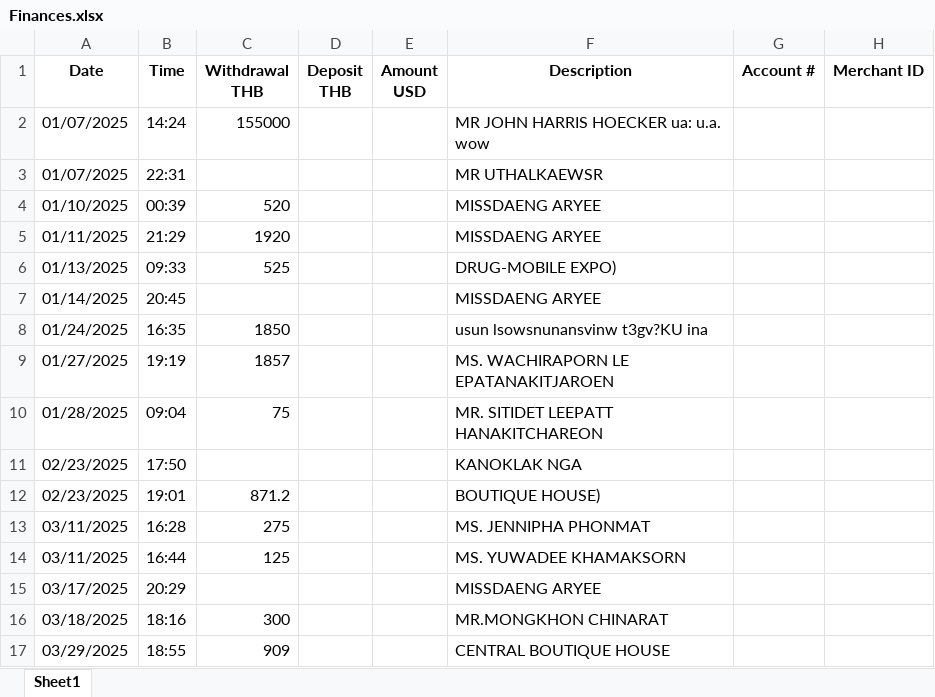
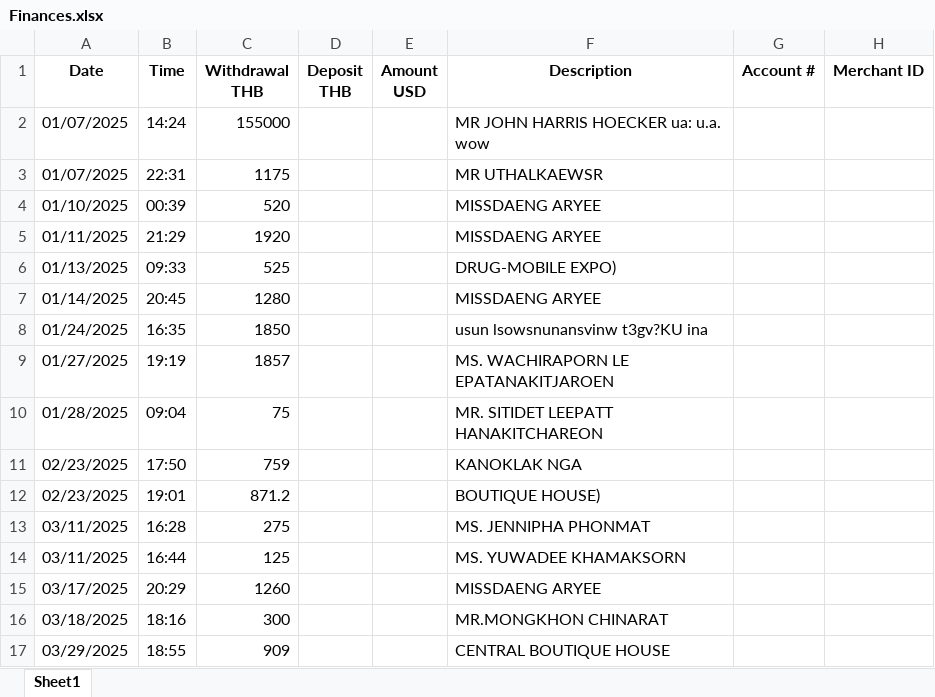
Before and after one commit to juanzo007/Finance_v1-0, an Excel workbook: Finances.xlsx, sheet Sheet1, drawn as a sheet; only a part is shown; values as stored, in another font and other column widths than the file's, no borders; the diff names each change by its address in the sheet, - before the commit and + after, or states it on an @@ line.

Commit message:
Date, Time, Amount, and Description working (needs edge case tweaks)

```diff
--- a/Finances.xlsx (sheet Sheet1)
+++ b/Finances.xlsx (sheet Sheet1)
-C3 (Withdrawal THB): (empty)
+C3 (Withdrawal THB): 1175
-C7 (Withdrawal THB): (empty)
+C7 (Withdrawal THB): 1280
-C11 (Withdrawal THB): (empty)
+C11 (Withdrawal THB): 759
-C15 (Withdrawal THB): (empty)
+C15 (Withdrawal THB): 1260
```
Also changed, not shown: 2 other files.
